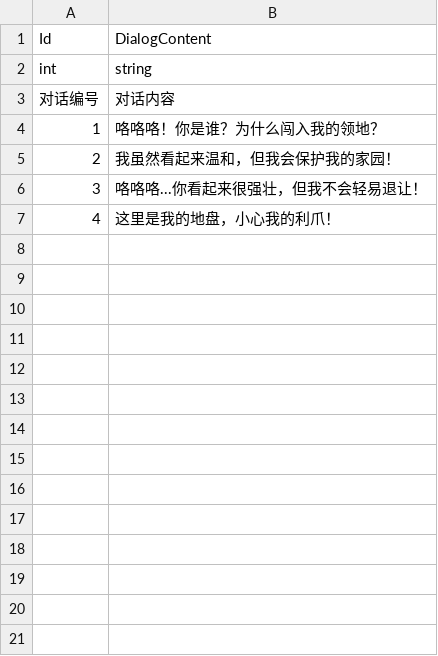
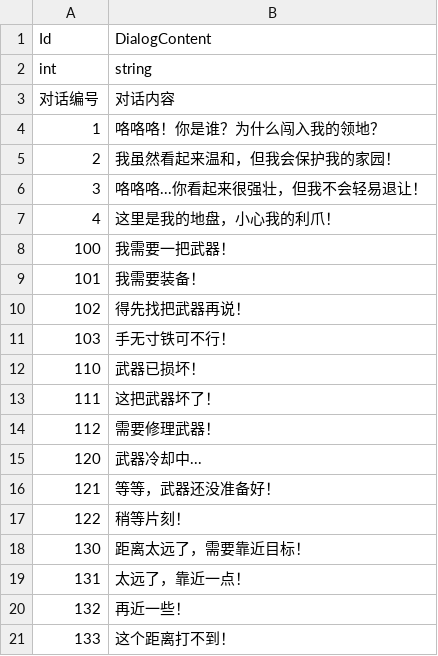
Before and after one commit to zhuanGH2020/project, a CSV file: Client/Assets/Resources/Configs/Dialog.csv, drawn as a sheet; the diff names each change by its address in the sheet, - before the commit and + after, or states it on an @@ line.

```diff
--- a/Client/Assets/Resources/Configs/Dialog.csv
+++ b/Client/Assets/Resources/Configs/Dialog.csv
+row 8: 100 | 我需要一把武器！
+row 9: 101 | 我需要装备！
+row 10: 102 | 得先找把武器再说！
+row 11: 103 | 手无寸铁可不行！
+row 12: 110 | 武器已损坏！
+row 13: 111 | 这把武器坏了！
+row 14: 112 | 需要修理武器！
+row 15: 120 | 武器冷却中...
+row 16: 121 | 等等，武器还没准备好！
+row 17: 122 | 稍等片刻！
+row 18: 130 | 距离太远了，需要靠近目标！
+row 19: 131 | 太远了，靠近一点！
+row 20: 132 | 再近一些！
+row 21: 133 | 这个距离打不到！
```
Also changed, not shown: Client/CSV/Dialog.csv, 4 other files.
